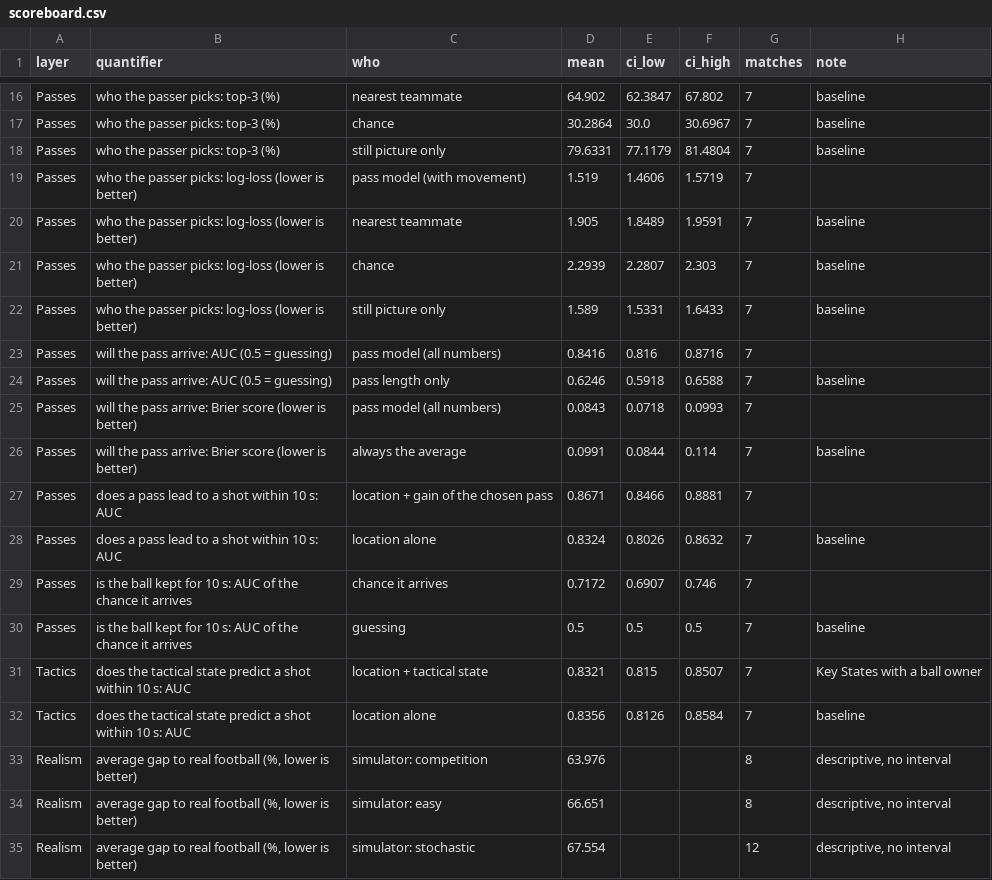
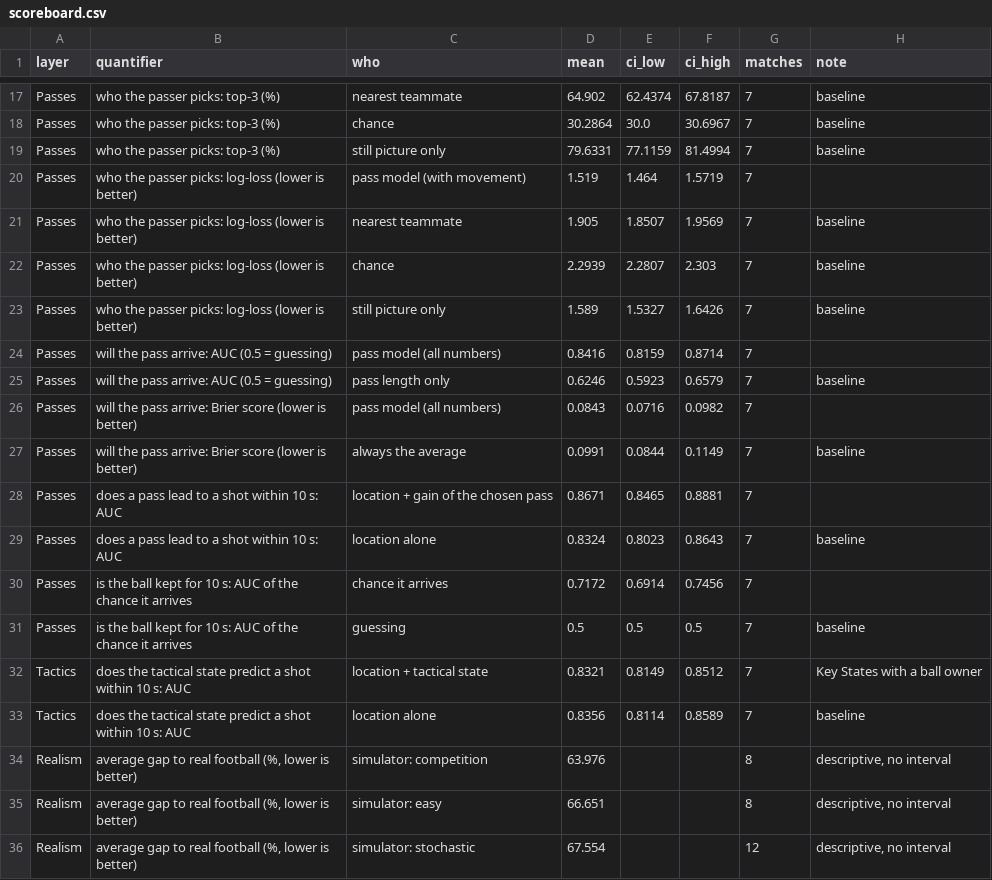
Before and after one commit to srinivasand04/dynamic-tactical-ai-football, a CSV file: outputs/scoreboard.csv, drawn as a sheet; only a part is shown, gaps mark what is left out; addresses are those after the commit; the diff covers the shown part only; the diff names each change by its address in the sheet, - before the commit and + after, or states it on an @@ line.

```diff
--- a/outputs/scoreboard.csv
+++ b/outputs/scoreboard.csv
-E17 (ci_low): 62.3847
+E17 (ci_low): 62.4374
-F17 (ci_high): 67.802
+F17 (ci_high): 67.8187
-E19 (ci_low): 77.1179
+E19 (ci_low): 77.1159
-F19 (ci_high): 81.4804
+F19 (ci_high): 81.4994
-E20 (ci_low): 1.4606
+E20 (ci_low): 1.464
-E21 (ci_low): 1.8489
+E21 (ci_low): 1.8507
-F21 (ci_high): 1.9591
+F21 (ci_high): 1.9569
-E23 (ci_low): 1.5331
+E23 (ci_low): 1.5327
-F23 (ci_high): 1.6433
+F23 (ci_high): 1.6426
-E24 (ci_low): 0.816
+E24 (ci_low): 0.8159
-F24 (ci_high): 0.8716
+F24 (ci_high): 0.8714
-E25 (ci_low): 0.5918
+E25 (ci_low): 0.5923
-F25 (ci_high): 0.6588
+F25 (ci_high): 0.6579
-E26 (ci_low): 0.0718
+E26 (ci_low): 0.0716
-F26 (ci_high): 0.0993
+F26 (ci_high): 0.0982
-F27 (ci_high): 0.114
+F27 (ci_high): 0.1149
-E28 (ci_low): 0.8466
+E28 (ci_low): 0.8465
-E29 (ci_low): 0.8026
+E29 (ci_low): 0.8023
-F29 (ci_high): 0.8632
+F29 (ci_high): 0.8643
-E30 (ci_low): 0.6907
+E30 (ci_low): 0.6914
-F30 (ci_high): 0.746
+F30 (ci_high): 0.7456
-E32 (ci_low): 0.815
+E32 (ci_low): 0.8149
-F32 (ci_high): 0.8507
+F32 (ci_high): 0.8512
-E33 (ci_low): 0.8126
+E33 (ci_low): 0.8114
-F33 (ci_high): 0.8584
+F33 (ci_high): 0.8589
```
Also changed, not shown: 1 added row and 31 edited cells elsewhere in this file, outputs/prove_pass_edges.csv, outputs/run_log.csv, 16 other files.
